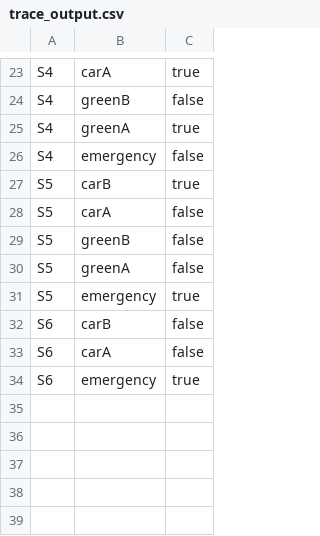
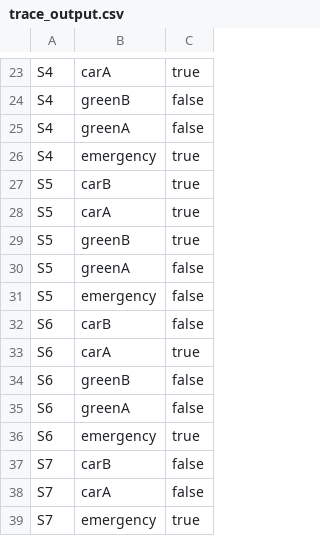
Before and after one commit to tbuckworth/SpecDegradeLAS, a CSV file: trace_output.csv, drawn as a sheet; only a part is shown, gaps mark what is left out; the diff covers the shown part only.

```diff
--- a/trace_output.csv
+++ b/trace_output.csv
@@ -24,11 +24,16 @@ S4,carA,true,
 S4,greenB,false,
-S4,greenA,true,
-S4,emergency,false,
+S4,greenA,false,
+S4,emergency,true,
 S5,carB,true,
-S5,carA,false,
-S5,greenB,false,
+S5,carA,true,
+S5,greenB,true,
 S5,greenA,false,
-S5,emergency,true,
+S5,emergency,false,
 S6,carB,false,
-S6,carA,false,
+S6,carA,true,
+S6,greenB,false,
+S6,greenA,false,
 S6,emergency,true,
+S7,carB,false,
+S7,carA,false,
+S7,emergency,true,
```
Also changed, not shown: 8 edited cells elsewhere in this file, 8 other files.
